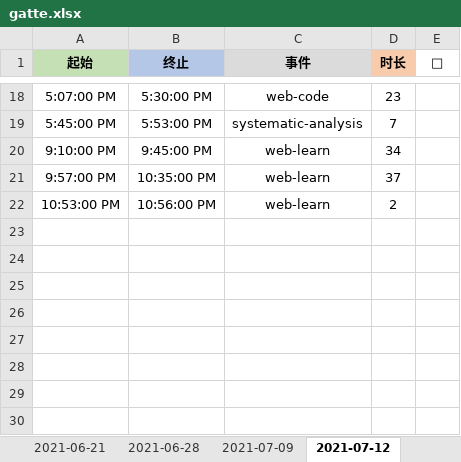
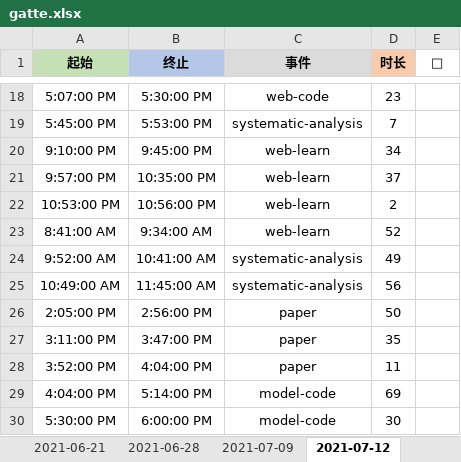
Before and after one commit to Joiner12/Notes, an Excel workbook: gatte.xlsx, sheet 2021-07-12, drawn as a sheet; only a part is shown, gaps mark what is left out; values as stored, in another font and other column widths than the file's, no borders; conditional formats not drawn; the diff names each change by its address in the sheet, - before the commit and + after, or states it on an @@ line.

```diff
--- a/gatte.xlsx (sheet 2021-07-12)
+++ b/gatte.xlsx (sheet 2021-07-12)
+row 23: 8:41:00 AM | 9:34:00 AM | web-learn | 52
+row 24: 9:52:00 AM | 10:41:00 AM | systematic-analysis | 49
+row 25: 10:49:00 AM | 11:45:00 AM | systematic-analysis | 56
+row 26: 2:05:00 PM | 2:56:00 PM | paper | 50
+row 27: 3:11:00 PM | 3:47:00 PM | paper | 35
+row 28: 3:52:00 PM | 4:04:00 PM | paper | 11
+row 29: 4:04:00 PM | 5:14:00 PM | model-code | 69
+row 30: 5:30:00 PM | 6:00:00 PM | model-code | 30
```
Also changed, not shown: 1 other file.
